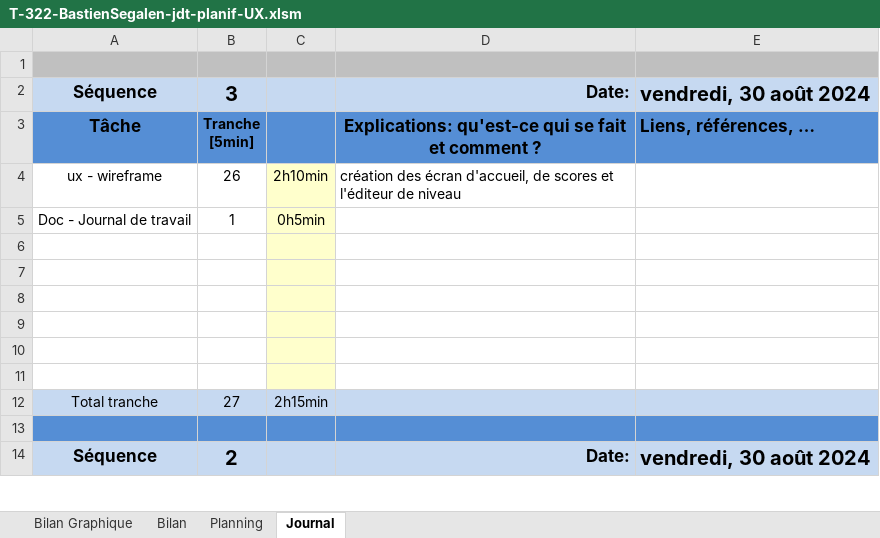
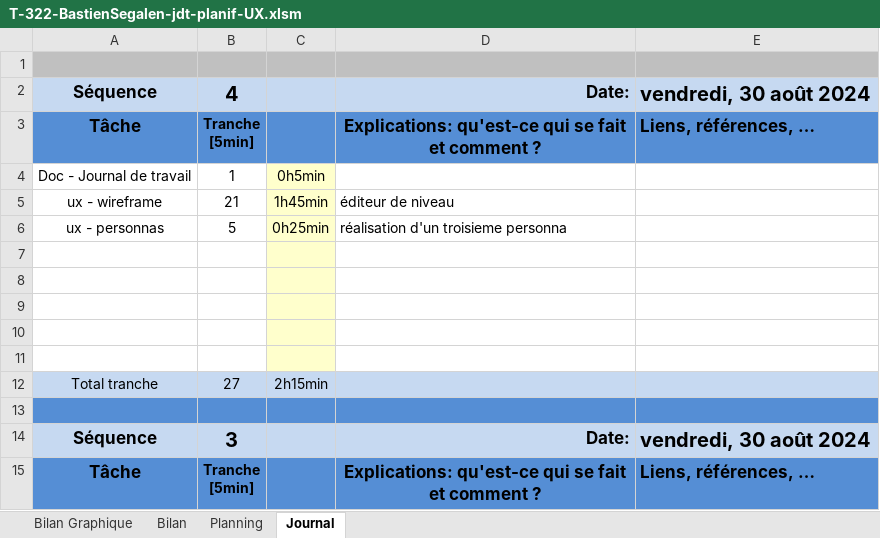
Before and after one commit to po77qxd/bastien-shoot-me-up, an Excel workbook: T-322-BastienSegalen-jdt-planif-UX.xlsm, sheet Journal, drawn as a sheet; only a part is shown; the shorter side is filled out with more unchanged rows; values as stored, in another font and other column widths than the file's, no borders; charts and pictures and conditional formats not drawn; 1 other sheet too large or unreadable and not compared; ↵ is a line break in a cell; the diff names each change by its address in the sheet, - before the commit and + after, or states it on an @@ line.

Commit message:
update jdt and personna

```diff
--- a/T-322-BastienSegalen-jdt-planif-UX.xlsm (sheet Journal)
+++ b/T-322-BastienSegalen-jdt-planif-UX.xlsm (sheet Journal)
+row 2: Séquence | 4 |  | Date: | vendredi, 30 août 2024
+row 3: Tâche | Tranche ↵ [5min] |  | Explications: qu'est-ce qui se fait et comment ? | Liens, références, …
+row 4: Doc - Journal de travail | 1 | 0h5min
+row 5: ux - wireframe | 21 | 1h45min | éditeur de niveau
+row 6: ux - personnas | 5 | 0h25min | réalisation d'un troisieme personna
+row 7: (empty)
+row 8: (empty)
+row 9: (empty)
+row 10: (empty)
+row 11: (empty)
+row 12: Total tranche | 27 | 2h15min
+row 13: (empty)
```
Also changed, not shown: charts or pictures, 13 other files.
